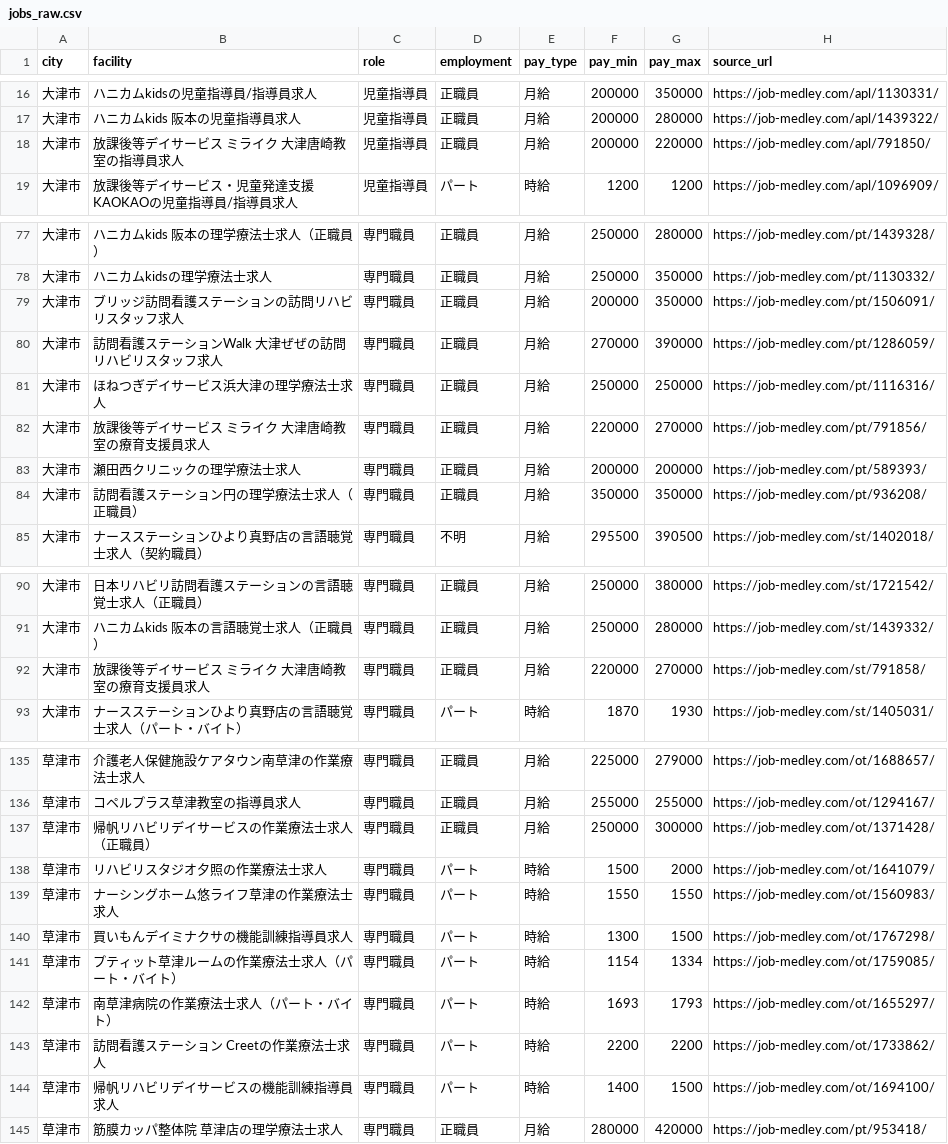
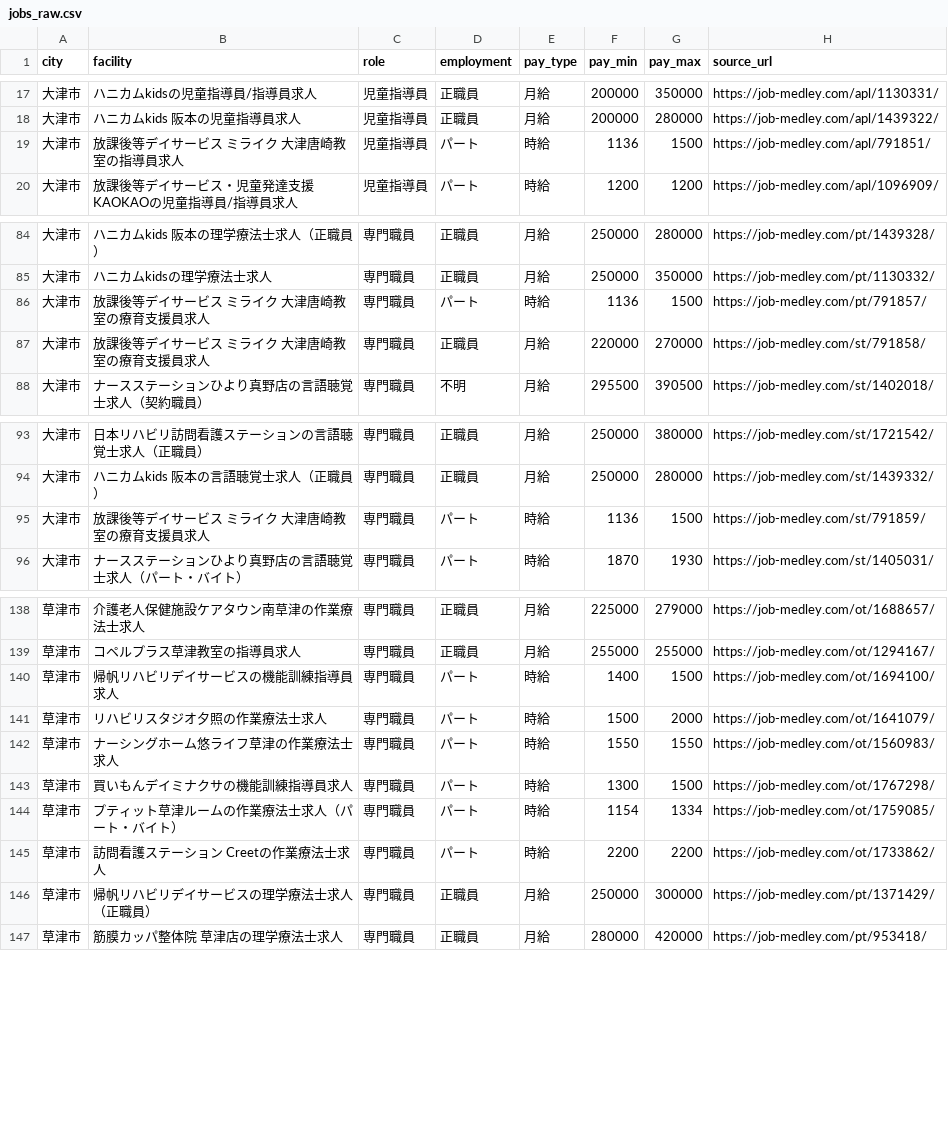
Before and after one commit to inoueakyoto-sketch/daycare-salary-report, a CSV file: data/jobs_raw.csv, drawn as a sheet; only a part is shown, gaps mark what is left out; the diff covers the shown part only.

```diff
--- a/data/jobs_raw.csv
+++ b/data/jobs_raw.csv
@@ -17,3 +18,3 @@ city,facility,role,employment,pay_type,pay_min,pay_max,source_url
 大津市,ハニカムkids 阪本の児童指導員求人,児童指導員,正職員,月給,200000,280000,https://job-medley.com/apl/1439322/
-大津市,放課後等デイサービス ミライク 大津唐崎教室の指導員求人,児童指導員,正職員,月給,200000,220000,https://job-medley.com/apl/791850/
+大津市,放課後等デイサービス ミライク 大津唐崎教室の指導員求人,児童指導員,パート,時給,1136,1500,https://job-medley.com/apl/791851/
 大津市,放課後等デイサービス・児童発達支援 KAOKAOの児童指導員/指導員求人,児童指導員,パート,時給,1200,1200,https://job-medley.com/apl/1096909/
@@ -78,8 +85,4 @@ city,facility,role,employment,pay_type,pay_min,pay_max,source_url
 大津市,ハニカムkidsの理学療法士求人,専門職員,正職員,月給,250000,350000,https://job-medley.com/pt/1130332/
-大津市,ブリッジ訪問看護ステーションの訪問リハビリスタッフ求人,専門職員,正職員,月給,200000,350000,https://job-medley.com/pt/1506091/
-大津市,訪問看護ステーションWalk 大津ぜぜの訪問リハビリスタッフ求人,専門職員,正職員,月給,270000,390000,https://job-medley.com/pt/1286059/
-大津市,ほねつぎデイサービス浜大津の理学療法士求人,専門職員,正職員,月給,250000,250000,https://job-medley.com/pt/1116316/
-大津市,放課後等デイサービス ミライク 大津唐崎教室の療育支援員求人,専門職員,正職員,月給,220000,270000,https://job-medley.com/pt/791856/
-大津市,瀬田西クリニックの理学療法士求人,専門職員,正職員,月給,200000,200000,https://job-medley.com/pt/589393/
-大津市,訪問看護ステーション円の理学療法士求人（正職員）,専門職員,正職員,月給,350000,350000,https://job-medley.com/pt/936208/
+大津市,放課後等デイサービス ミライク 大津唐崎教室の療育支援員求人,専門職員,パート,時給,1136,1500,https://job-medley.com/pt/791857/
+大津市,放課後等デイサービス ミライク 大津唐崎教室の療育支援員求人,専門職員,正職員,月給,220000,270000,https://job-medley.com/st/791858/
 大津市,ナースステーションひより真野店の言語聴覚士求人（契約職員）,専門職員,不明,月給,295500,390500,https://job-medley.com/st/1402018/
@@ -91,3 +94,3 @@ city,facility,role,employment,pay_type,pay_min,pay_max,source_url
 大津市,ハニカムkids 阪本の言語聴覚士求人（正職員）,専門職員,正職員,月給,250000,280000,https://job-medley.com/st/1439332/
-大津市,放課後等デイサービス ミライク 大津唐崎教室の療育支援員求人,専門職員,正職員,月給,220000,270000,https://job-medley.com/st/791858/
+大津市,放課後等デイサービス ミライク 大津唐崎教室の療育支援員求人,専門職員,パート,時給,1136,1500,https://job-medley.com/st/791859/
 大津市,ナースステーションひより真野店の言語聴覚士求人（パート・バイト）,専門職員,パート,時給,1870,1930,https://job-medley.com/st/1405031/
@@ -136,3 +139,3 @@ city,facility,role,employment,pay_type,pay_min,pay_max,source_url
 草津市,コペルプラス草津教室の指導員求人,専門職員,正職員,月給,255000,255000,https://job-medley.com/ot/1294167/
-草津市,帰帆リハビリデイサービスの作業療法士求人（正職員）,専門職員,正職員,月給,250000,300000,https://job-medley.com/ot/1371428/
+草津市,帰帆リハビリデイサービスの機能訓練指導員求人,専門職員,パート,時給,1400,1500,https://job-medley.com/ot/1694100/
 草津市,リハビリスタジオ夕照の作業療法士求人,専門職員,パート,時給,1500,2000,https://job-medley.com/ot/1641079/
@@ -141,5 +144,4 @@ city,facility,role,employment,pay_type,pay_min,pay_max,source_url
 草津市,プティット草津ルームの作業療法士求人（パート・バイト）,専門職員,パート,時給,1154,1334,https://job-medley.com/ot/1759085/
-草津市,南草津病院の作業療法士求人（パート・バイト）,専門職員,パート,時給,1693,1793,https://job-medley.com/ot/1655297/
 草津市,訪問看護ステーション Creetの作業療法士求人,専門職員,パート,時給,2200,2200,https://job-medley.com/ot/1733862/
-草津市,帰帆リハビリデイサービスの機能訓練指導員求人,専門職員,パート,時給,1400,1500,https://job-medley.com/ot/1694100/
+草津市,帰帆リハビリデイサービスの理学療法士求人（正職員）,専門職員,正職員,月給,250000,300000,https://job-medley.com/pt/1371429/
 草津市,筋膜カッパ整体院 草津店の理学療法士求人,専門職員,正職員,月給,280000,420000,https://job-medley.com/pt/953418/
```
Also changed, not shown: 4 added rows, 3 removed rows, 8 moved rows and 11 edited cells elsewhere in this file, 1 other file.
